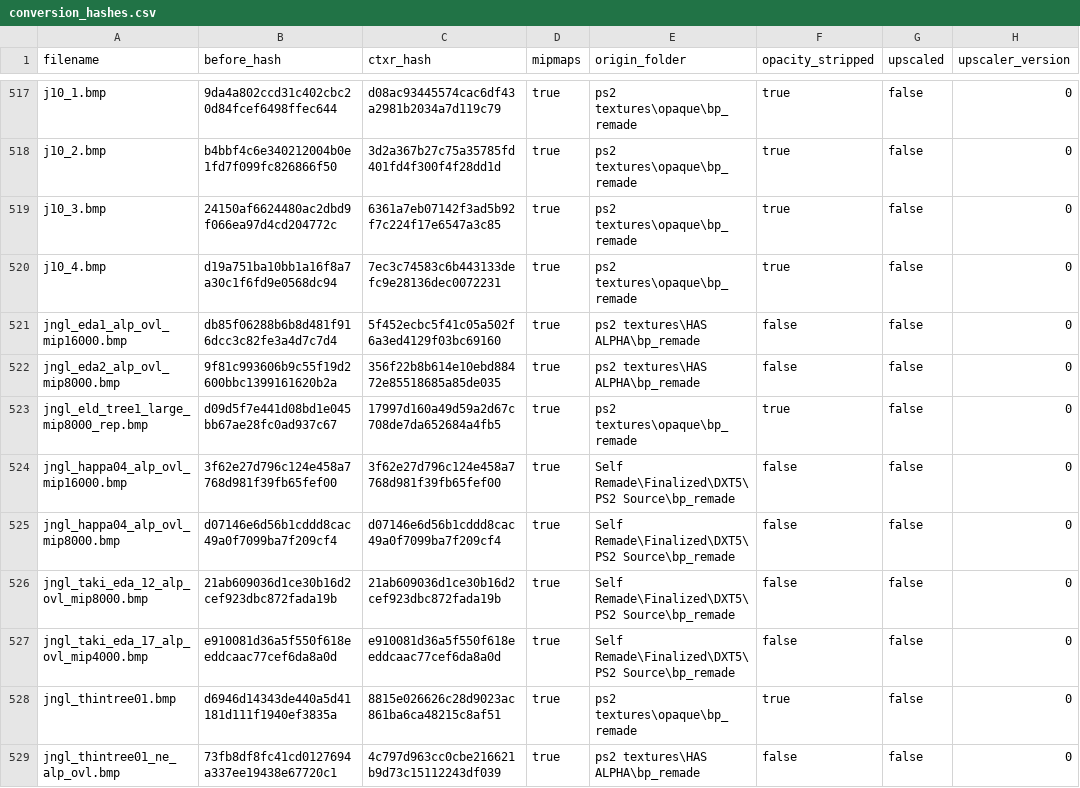
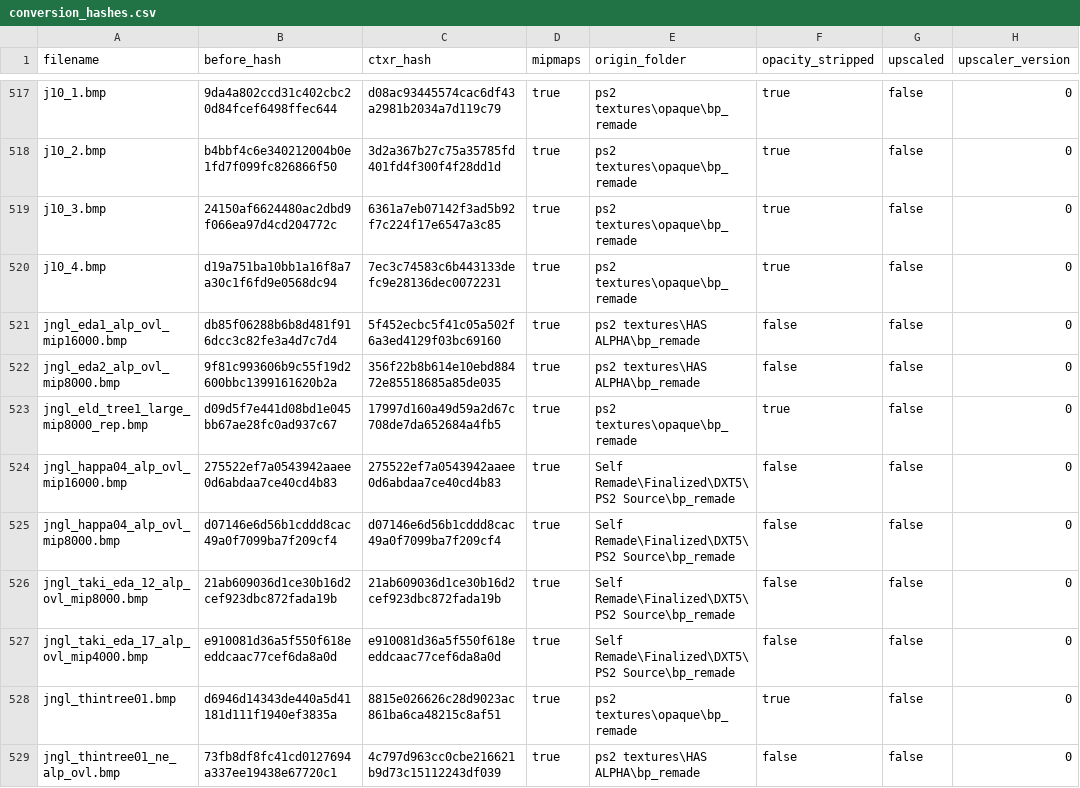
Before and after one commit to ShizCalev/MGS3-Demastered-Subsistence-Edition, a CSV file: Textures/Staging/textures/flatlist/ovr_stm/_win/conversion_hashes.csv, drawn as a sheet; only a part is shown, gaps mark what is left out; the diff names each change by its address in the sheet, - before the commit and + after, or states it on an @@ line.

```diff
--- a/Textures/Staging/textures/flatlist/ovr_stm/_win/conversion_hashes.csv
+++ b/Textures/Staging/textures/flatlist/ovr_stm/_win/conversion_hashes.csv
-B524 (before_hash): 3f62e27d796c124e458a7768d981f39fb65fef00
+B524 (before_hash): 275522ef7a0543942aaee0d6abdaa7ce40cd4b83
-C524 (ctxr_hash): 3f62e27d796c124e458a7768d981f39fb65fef00
+C524 (ctxr_hash): 275522ef7a0543942aaee0d6abdaa7ce40cd4b83
```
Also changed, not shown: Textures/Staging - 2x Upscaled/textures/flatlist/ovr_stm/_win/conversion_hashes.csv, Textures/Staging - 4x Upscaled/textures/flatlist/ovr_stm/_win/conversion_hashes.csv, 5 other files.
